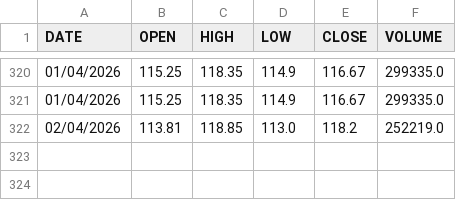
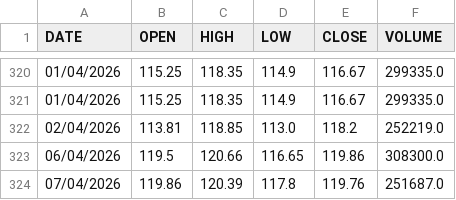
Before and after one commit to mohammedfarhannp/Stock_Price_Predictor, a CSV file: data/raw/ROLEXRINGS_NS_01-01-2025_to_CURRENT.csv, drawn as a sheet; only a part is shown, gaps mark what is left out.

Commit message:
New Data Added!
Automated Commit!

```diff
--- a/data/raw/ROLEXRINGS_NS_01-01-2025_to_CURRENT.csv
+++ b/data/raw/ROLEXRINGS_NS_01-01-2025_to_CURRENT.csv
@@ -322 +322,3 @@ DATE,OPEN,HIGH,LOW,CLOSE,VOLUME
 02/04/2026,113.81,118.85,113.0,118.2,252219.0
+06/04/2026,119.5,120.66,116.65,119.86,308300.0
+07/04/2026,119.86,120.39,117.8,119.76,251687.0
```
